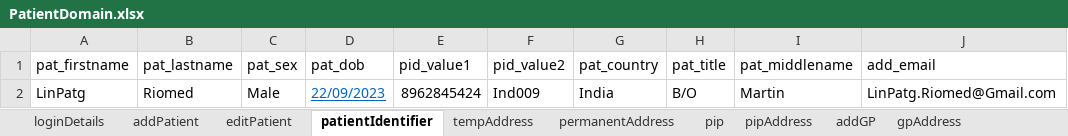
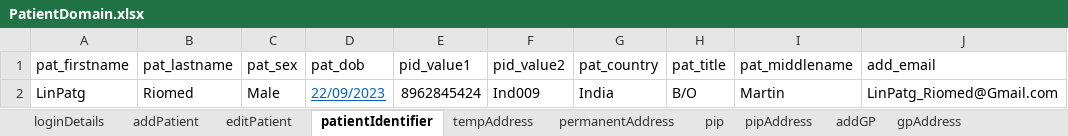
Before and after one commit to manojvyavahare27/C4Automation, an Excel workbook: ExcelFiles/PatientDomain.xlsx, sheet patientIdentifier, drawn as a sheet; values as stored, in another font and other column widths than the file's, no borders; the diff names each change by its address in the sheet, - before the commit and + after, or states it on an @@ line.

Commit message:
change email id format

```diff
--- a/ExcelFiles/PatientDomain.xlsx (sheet patientIdentifier)
+++ b/ExcelFiles/PatientDomain.xlsx (sheet patientIdentifier)
-J2 (add_email): LinPatg.Riomed@Gmail.com
+J2 (add_email): LinPatg_Riomed@Gmail.com
```
